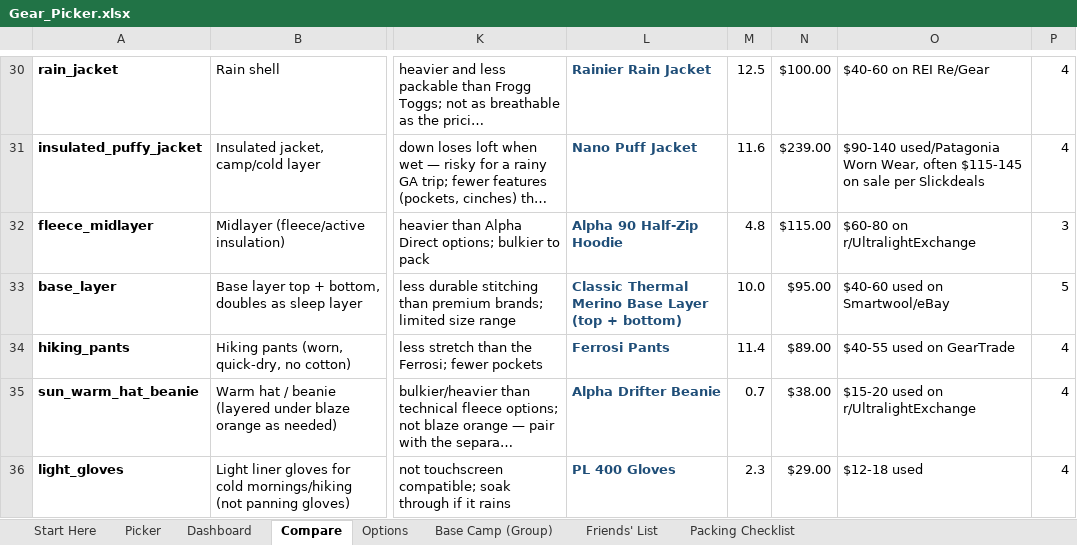
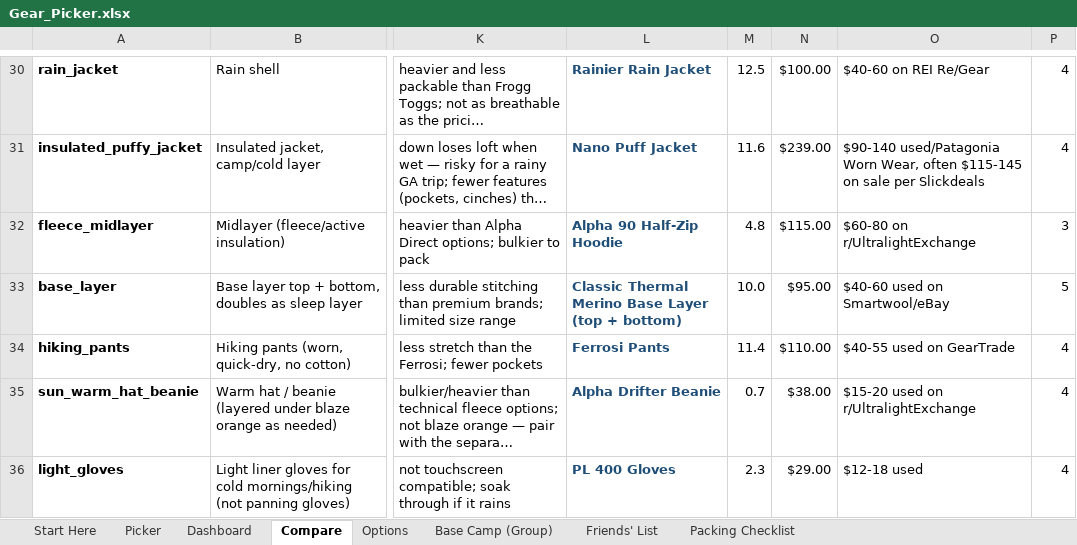
Before and after one commit to Hearnoevil343/guys-ga-trip, an Excel workbook: Gear_Picker.xlsx, sheet Compare, drawn as a sheet; only a part is shown, gaps mark what is left out; long unchanged cells end in …; values as stored, in another font and other column widths than the file's, no borders; the diff covers the shown part only; the diff names each change by its address in the sheet, - before the commit and + after, or states it on an @@ line.

```diff
--- a/Gear_Picker.xlsx (sheet Compare)
+++ b/Gear_Picker.xlsx (sheet Compare)
-N34: $89.00
+N34: $110.00
```
Also changed, not shown: 29 edited cells elsewhere in this sheet, sheet Options, sheet Picker, 10 other files.
